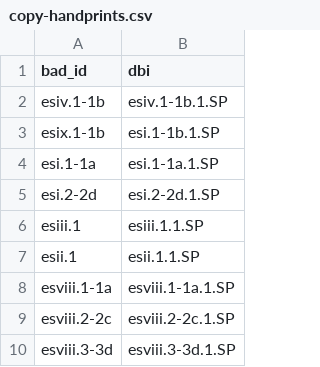
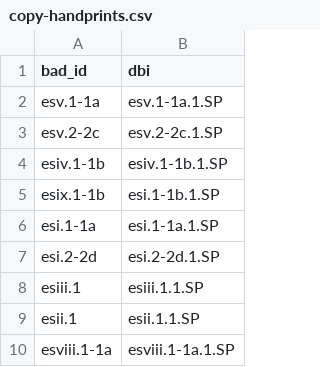
Before and after one commit to blakearchive/data, a CSV file: csv/copy-handprints.csv, drawn as a sheet; only a part is shown; the shorter side is filled out with more unchanged rows; the diff names each change by its address in the sheet, - before the commit and + after, or states it on an @@ line.

Commit message:
added esv

```diff
--- a/csv/copy-handprints.csv
+++ b/csv/copy-handprints.csv
+row 2: esv.1-1a | esv.1-1a.1.SP
+row 3: esv.2-2c | esv.2-2c.1.SP
```
